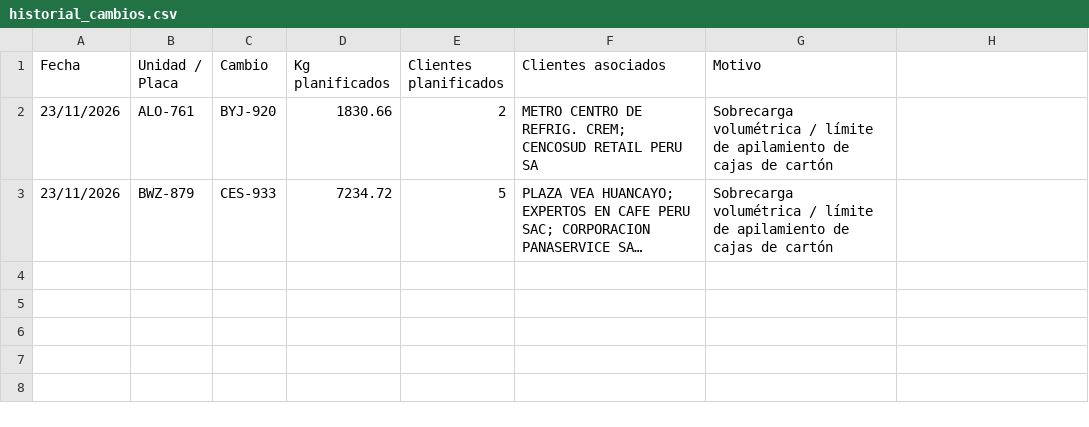
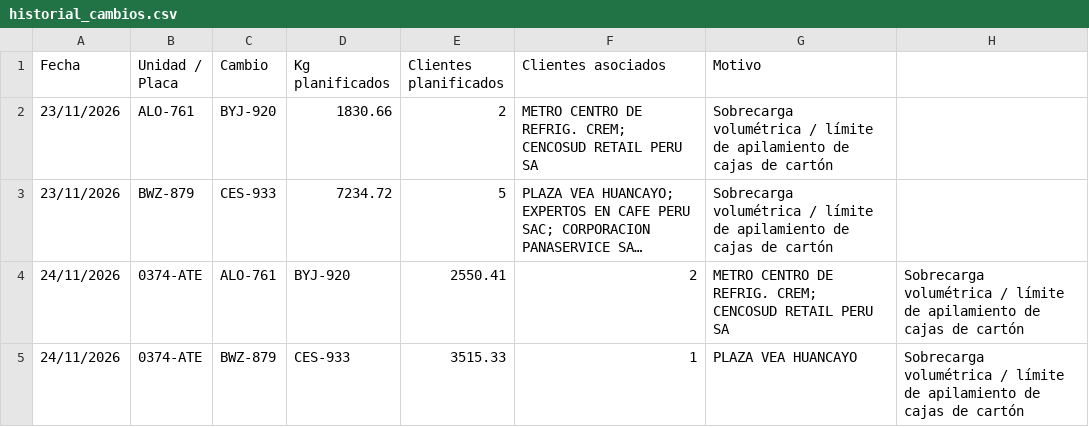
Before and after one commit to sigmaperu/RoadMap, a CSV file: reports/historial_cambios.csv, drawn as a sheet; long unchanged cells end in …; the diff names each change by its address in the sheet, - before the commit and + after, or states it on an @@ line.

```diff
--- a/reports/historial_cambios.csv
+++ b/reports/historial_cambios.csv
+row 4: 24/11/2026 | 0374-ATE | ALO-761 | BYJ-920 | 2550.41 | 2 | METRO CENTRO DE REFRIG. CREM; CENCOSUD RETAIL PERU SA | Sobrecarga volumétrica / límite de apilamiento de cajas de cartón
+row 5: 24/11/2026 | 0374-ATE | BWZ-879 | CES-933 | 3515.33 | 1 | PLAZA VEA HUANCAYO | Sobrecarga volumétrica / límite de apilamiento de cajas de cartón
```
Also changed, not shown: 1 other file.
